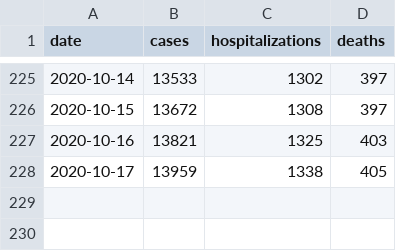
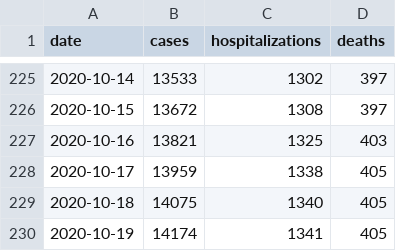
Before and after one commit to FranklinChen/covid-19-allegheny-county, a CSV file: covid-19-allegheny-county.csv, drawn as a sheet; only a part is shown, gaps mark what is left out; the diff names each change by its address in the sheet, - before the commit and + after, or states it on an @@ line.

Commit message:
Daily update.

```diff
--- a/covid-19-allegheny-county.csv
+++ b/covid-19-allegheny-county.csv
+row 229: 2020-10-18 | 14075 | 1340 | 405
+row 230: 2020-10-19 | 14174 | 1341 | 405
```
